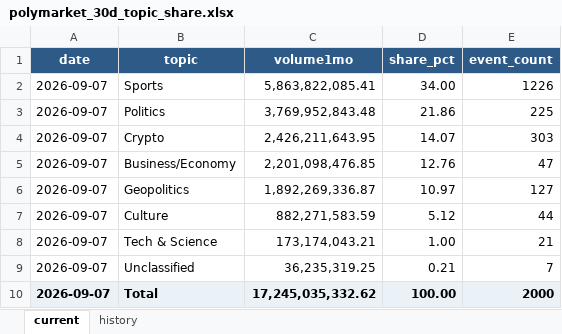
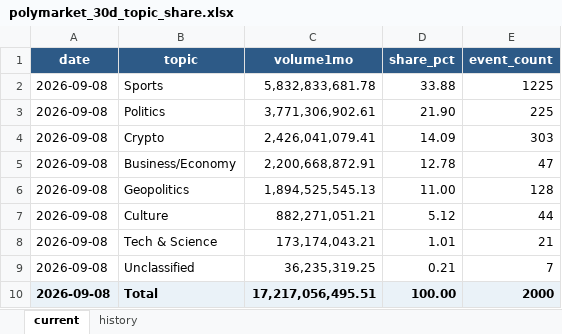
Before and after one commit to meiyaobuyao123-hash/testchatgpthybrid, an Excel workbook: docs/data/polymarket_30d_topic_share.xlsx, sheet current, drawn as a sheet; values as stored, in another font and other column widths than the file's, no borders; the diff names each change by its address in the sheet, - before the commit and + after, or states it on an @@ line.

```diff
--- a/docs/data/polymarket_30d_topic_share.xlsx (sheet current)
+++ b/docs/data/polymarket_30d_topic_share.xlsx (sheet current)
-A2:A10 (date): 2026-09-07
+A2:A10 (date): 2026-09-08
-C2 (volume1mo): 5,863,822,085.41
+C2 (volume1mo): 5,832,833,681.78
-D2 (share_pct): 34.00
+D2 (share_pct): 33.88
-E2 (event_count): 1226
+E2 (event_count): 1225
-C3 (volume1mo): 3,769,952,843.48
+C3 (volume1mo): 3,771,306,902.61
-D3 (share_pct): 21.86
+D3 (share_pct): 21.90
-C4 (volume1mo): 2,426,211,643.95
+C4 (volume1mo): 2,426,041,079.41
-D4 (share_pct): 14.07
+D4 (share_pct): 14.09
-C5 (volume1mo): 2,201,098,476.85
+C5 (volume1mo): 2,200,668,872.91
-D5 (share_pct): 12.76
+D5 (share_pct): 12.78
-C6 (volume1mo): 1,892,269,336.87
+C6 (volume1mo): 1,894,525,545.13
-D6 (share_pct): 10.97
+D6 (share_pct): 11.00
-E6 (event_count): 127
+E6 (event_count): 128
-C7 (volume1mo): 882,271,583.59
+C7 (volume1mo): 882,271,051.21
-D8 (share_pct): 1.00
+D8 (share_pct): 1.01
-C10 (volume1mo): 17,245,035,332.62
+C10 (volume1mo): 17,217,056,495.51
```
Also changed, not shown: sheet history, docs/data/kalshi_cumulative_topic_share.xlsx, 8 other files.
